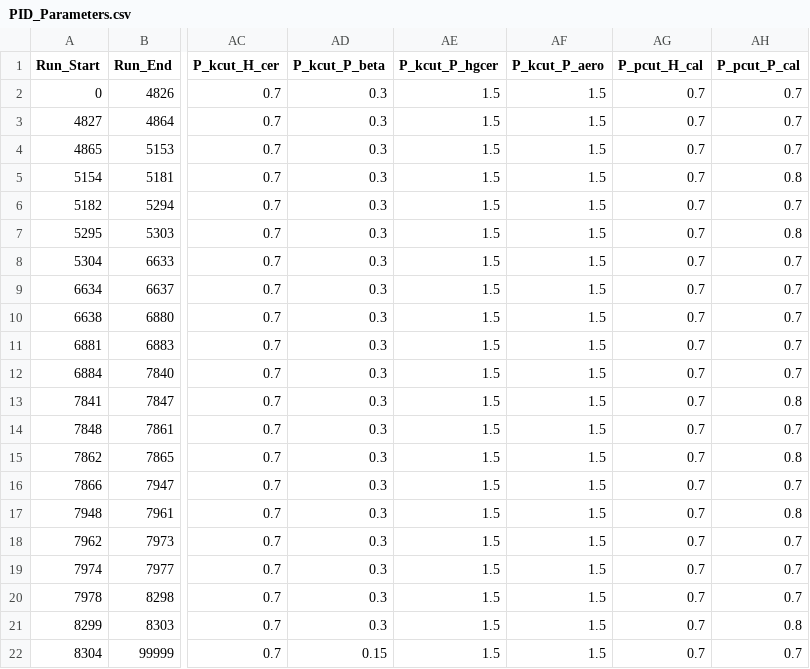
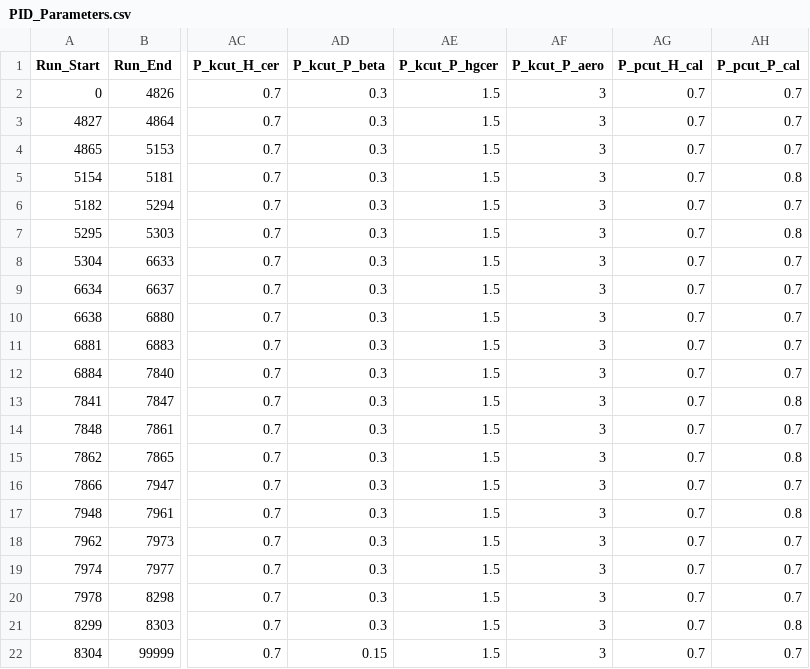
Before and after one commit to trottar/UTIL_KAONLT, a CSV file: DB/PARAM/PID_Parameters.csv, drawn as a sheet; only a part is shown, gaps mark what is left out; the diff names each change by its address in the sheet, - before the commit and + after, or states it on an @@ line.

Commit message:
Opened aero cuts to 3.0 on Peter B's suggestion to eliminate more protons

```diff
--- a/DB/PARAM/PID_Parameters.csv
+++ b/DB/PARAM/PID_Parameters.csv
-AF2:AF22 (P_kcut_P_aero): 1.5
+AF2:AF22 (P_kcut_P_aero): 3
```
